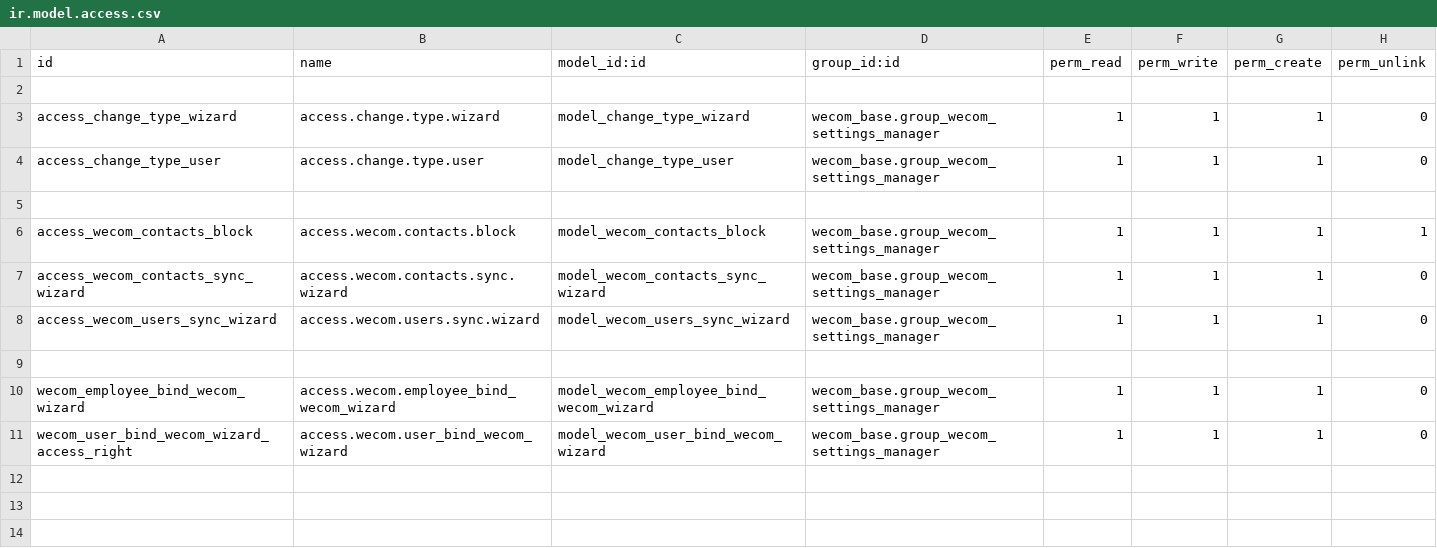
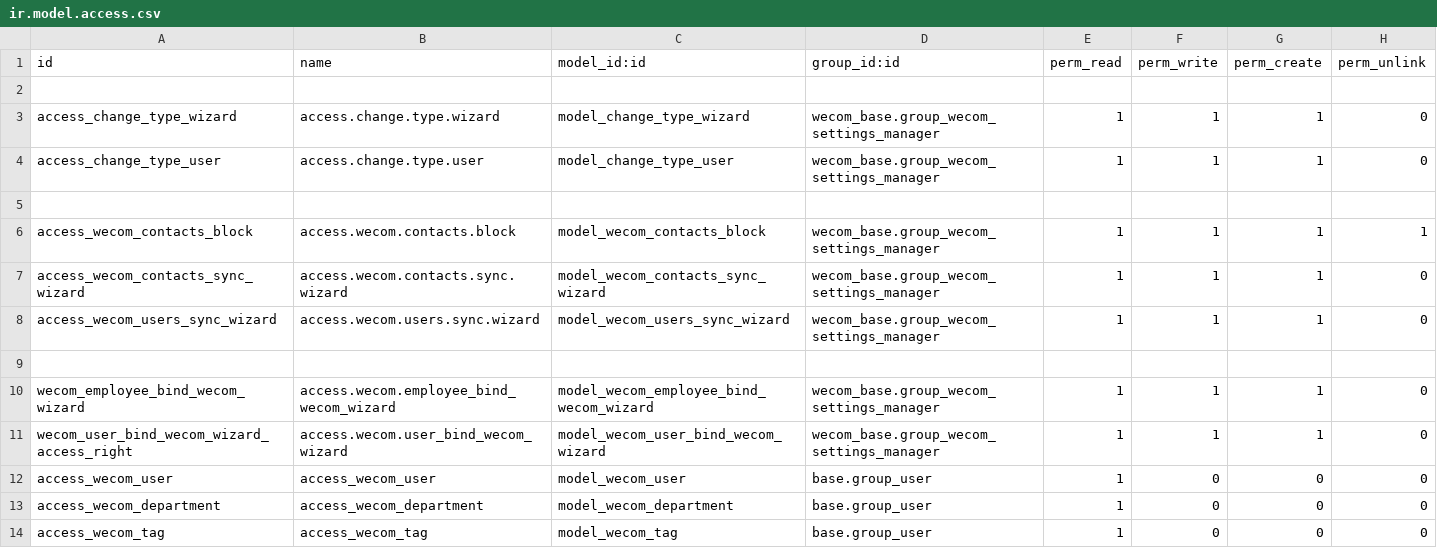
Before and after one commit to odoochain/chain-wecom, a CSV file: wecom_contacts_sync/security/ir.model.access.csv, drawn as a sheet; the diff names each change by its address in the sheet, - before the commit and + after, or states it on an @@ line.

Commit message:
upgrade wecom_contacts_sync and msgaudit to 14.0.0.3

```diff
--- a/wecom_contacts_sync/security/ir.model.access.csv
+++ b/wecom_contacts_sync/security/ir.model.access.csv
+row 12: access_wecom_user | access_wecom_user | model_wecom_user | base.group_user | 1 | 0 | 0 | 0
+row 13: access_wecom_department | access_wecom_department | model_wecom_department | base.group_user | 1 | 0 | 0 | 0
+row 14: access_wecom_tag | access_wecom_tag | model_wecom_tag | base.group_user | 1 | 0 | 0 | 0
```
Also changed, not shown: 9 other files.
